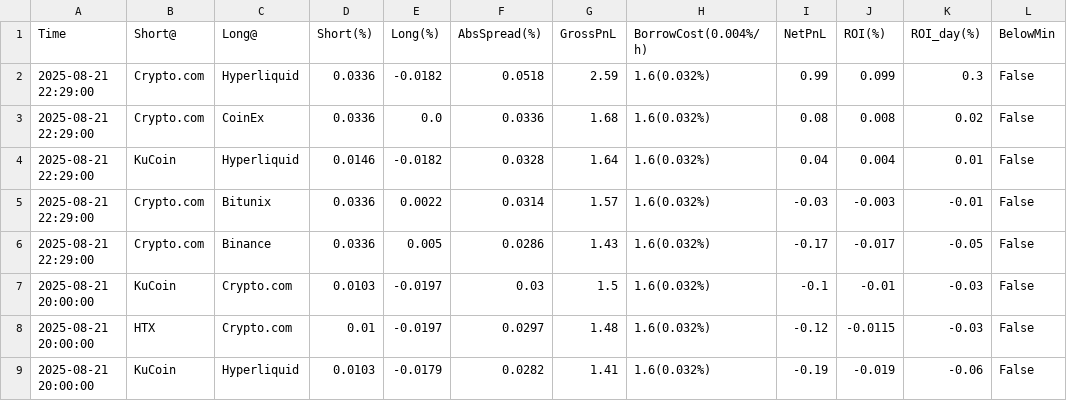
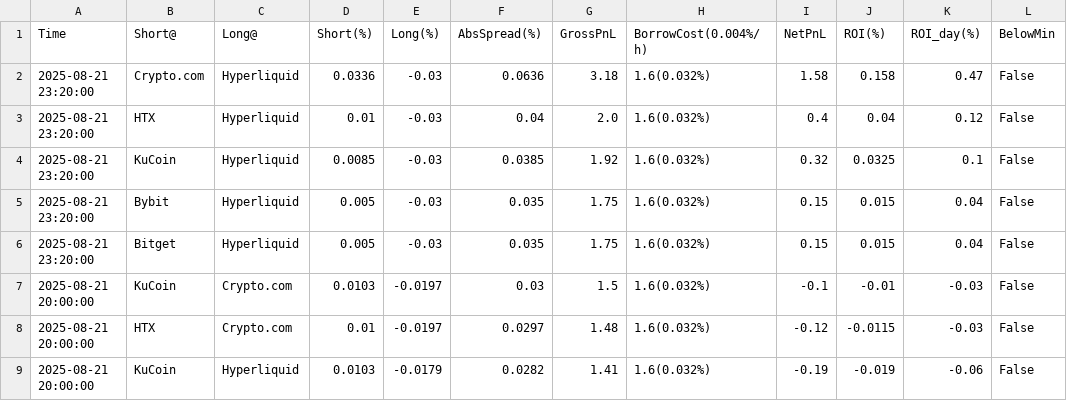
Before and after one commit to aerist123/funding-data, a CSV file: public/data/arb_candidates_OM.csv, drawn as a sheet; only a part is shown; removed rows and columns are numbered as before the commit, all else as after; the diff names each change by its address in the sheet, - before the commit and + after, or states it on an @@ line.

```diff
--- a/public/data/arb_candidates_OM.csv
+++ b/public/data/arb_candidates_OM.csv
-row 2: 2025-08-21 22:29:00 | Crypto.com | Hyperliquid | 0.0336 | -0.0182 | 0.0518 | 2.59 | 1.6(0.032%) | 0.99 | 0.099 | 0.3 | False
-row 3: 2025-08-21 22:29:00 | Crypto.com | CoinEx | 0.0336 | 0.0 | 0.0336 | 1.68 | 1.6(0.032%) | 0.08 | 0.008 | 0.02 | False
-row 4: 2025-08-21 22:29:00 | KuCoin | Hyperliquid | 0.0146 | -0.0182 | 0.0328 | 1.64 | 1.6(0.032%) | 0.04 | 0.004 | 0.01 | False
-row 5: 2025-08-21 22:29:00 | Crypto.com | Bitunix | 0.0336 | 0.0022 | 0.0314 | 1.57 | 1.6(0.032%) | -0.03 | -0.003 | -0.01 | False
-row 6: 2025-08-21 22:29:00 | Crypto.com | Binance | 0.0336 | 0.005 | 0.0286 | 1.43 | 1.6(0.032%) | -0.17 | -0.017 | -0.05 | False
+row 2: 2025-08-21 23:20:00 | Crypto.com | Hyperliquid | 0.0336 | -0.03 | 0.0636 | 3.18 | 1.6(0.032%) | 1.58 | 0.158 | 0.47 | False
+row 3: 2025-08-21 23:20:00 | HTX | Hyperliquid | 0.01 | -0.03 | 0.04 | 2.0 | 1.6(0.032%) | 0.4 | 0.04 | 0.12 | False
+row 4: 2025-08-21 23:20:00 | KuCoin | Hyperliquid | 0.0085 | -0.03 | 0.0385 | 1.92 | 1.6(0.032%) | 0.32 | 0.0325 | 0.1 | False
+row 5: 2025-08-21 23:20:00 | Bybit | Hyperliquid | 0.005 | -0.03 | 0.035 | 1.75 | 1.6(0.032%) | 0.15 | 0.015 | 0.04 | False
+row 6: 2025-08-21 23:20:00 | Bitget | Hyperliquid | 0.005 | -0.03 | 0.035 | 1.75 | 1.6(0.032%) | 0.15 | 0.015 | 0.04 | False
```
Also changed, not shown: public/data/arb_candidates_HUMA.csv, public/data/arb_candidates_MAGIC.csv, 23 other files.
